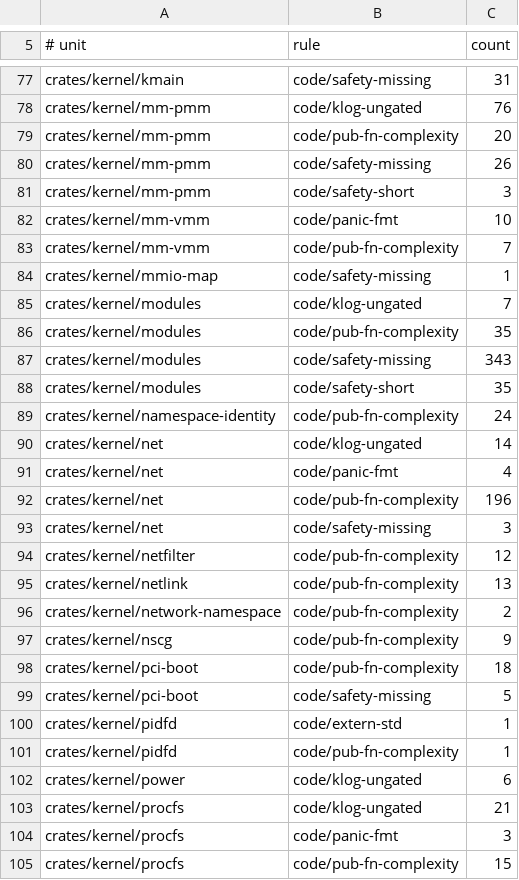
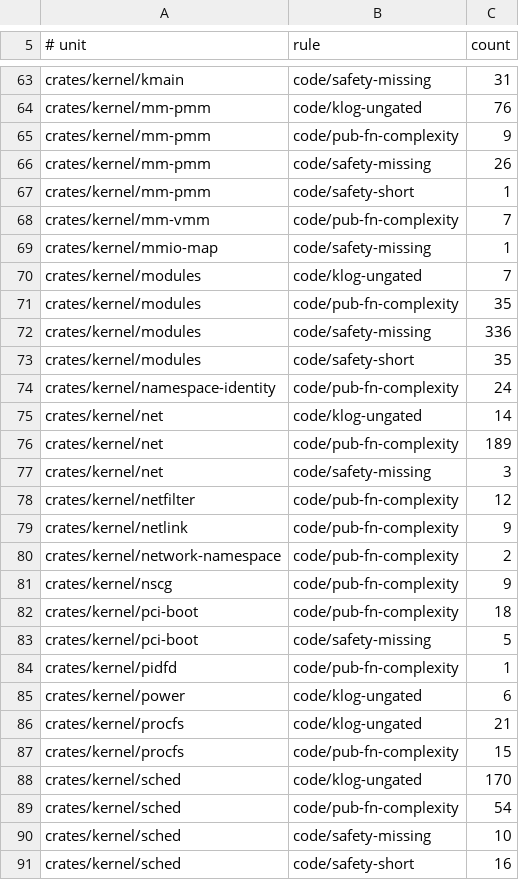
Before and after one commit to watkinslabs/oxide, a TSV file: tools/spec-lint/baseline.tsv, drawn as a sheet; only a part is shown, gaps mark what is left out; the shorter side is filled out with more unchanged rows; the diff covers the shown part only.

Commit message:
fix: scope spec-lint's kernel-binary rules to the kernel binary
228 of the 2696 findings were the lint being wrong, not the kernel. Four rules
that `docs/07§5` states in terms of the kernel BINARY were applied to every
line of every file:

- code/panic-fmt: 113 findings, 111 in test code. The rule exists because
  kernel profiles are `panic="abort"` with interned strings; host tests have
  neither property, and every `assert_eq!` beside the flagged line expands to
  exactly the formatted panic being forbidden. Unlike five sibling rules it was
  never even given the existing path-based `tests/` skip.
- code/extern-std: 18 findings, all 18 false. The guard read exactly one
  preceding line, so the ordinary form — the declaration a few lines into a
  `#[cfg(test)] mod tests` — looked unguarded. `07§5` says "in any kernel
  binary"; none of these are in one.
- code/no-std: both findings false. `crates/kernel/conformance` is the
  host-oracle harness, reachable only through `[dev-dependencies]`;
  `syscalls/src/054_setsockopt/main.rs` is a syscall slot module the lint read
  as a crate root by filename.
- code/magic-errno: its one finding in the whole tree was `_slot` matching
  inside the method name `names_slot` and pairing with an unrelated bitmask's
  `!= 0`.

Scope is DERIVED, never allowlisted: a `cfg` mask over the source, crate roots
requiring `<crate>/src/lib.rs` plus a manifest, and dev-only crates computed
from dependency KIND. A crate that becomes a real kernel dependency is linted
again with no edit here.

Tightening code/magic-errno exposed that it was also under-detecting since it
was written: `trim_operand` stripped punctuation off the whole line remainder,
so `if info.signo == 17 { … }` yielded `17 { reap(` and passed — every
comparison followed by a block was invisible — and `is_int_literal` accepted
any `[0-9a-fx_]` run, so the binding `cx` parsed as an integer. Both fixed.

The two real code/panic-fmt were boot-path aborts in console and devfs
formatting a `drv::Error` with `{:?}`; they now match the 8 variants to
per-variant literals, keeping the detail without `core::fmt`.

The safety rules are deliberately NOT given the cfg(test) exemption: an
`unsafe` block is unsound or not regardless of who links it.

Tree: 2696 -> 2468. panic-fmt, extern-std, no-std, magic-errno, xref/sec and
manifest/dangling all reach zero; the baseline shrinks to match.

```diff
--- a/tools/spec-lint/baseline.tsv
+++ b/tools/spec-lint/baseline.tsv
@@ -78,6 +64,5 @@ crates/kernel/kmain	code/safety-missing	31
 crates/kernel/mm-pmm	code/klog-ungated	76
-crates/kernel/mm-pmm	code/pub-fn-complexity	20
+crates/kernel/mm-pmm	code/pub-fn-complexity	9
 crates/kernel/mm-pmm	code/safety-missing	26
-crates/kernel/mm-pmm	code/safety-short	3
-crates/kernel/mm-vmm	code/panic-fmt	10
+crates/kernel/mm-pmm	code/safety-short	1
 crates/kernel/mm-vmm	code/pub-fn-complexity	7
@@ -86,3 +71,3 @@ crates/kernel/modules	code/klog-ungated	7
 crates/kernel/modules	code/pub-fn-complexity	35
-crates/kernel/modules	code/safety-missing	343
+crates/kernel/modules	code/safety-missing	336
 crates/kernel/modules	code/safety-short	35
@@ -90,7 +75,6 @@ crates/kernel/namespace-identity	code/pub-fn-complexity	24
 crates/kernel/net	code/klog-ungated	14
-crates/kernel/net	code/panic-fmt	4
-crates/kernel/net	code/pub-fn-complexity	196
+crates/kernel/net	code/pub-fn-complexity	189
 crates/kernel/net	code/safety-missing	3
 crates/kernel/netfilter	code/pub-fn-complexity	12
-crates/kernel/netlink	code/pub-fn-complexity	13
+crates/kernel/netlink	code/pub-fn-complexity	9
 crates/kernel/network-namespace	code/pub-fn-complexity	2
@@ -99,3 +83,2 @@ crates/kernel/pci-boot	code/pub-fn-complexity	18
 crates/kernel/pci-boot	code/safety-missing	5
-crates/kernel/pidfd	code/extern-std	1
 crates/kernel/pidfd	code/pub-fn-complexity	1
@@ -103,3 +86,2 @@ crates/kernel/power	code/klog-ungated	6
 crates/kernel/procfs	code/klog-ungated	21
-crates/kernel/procfs	code/panic-fmt	3
 crates/kernel/procfs	code/pub-fn-complexity	15
```
Also changed, not shown: 28 removed rows elsewhere in this file, 10 other files.
